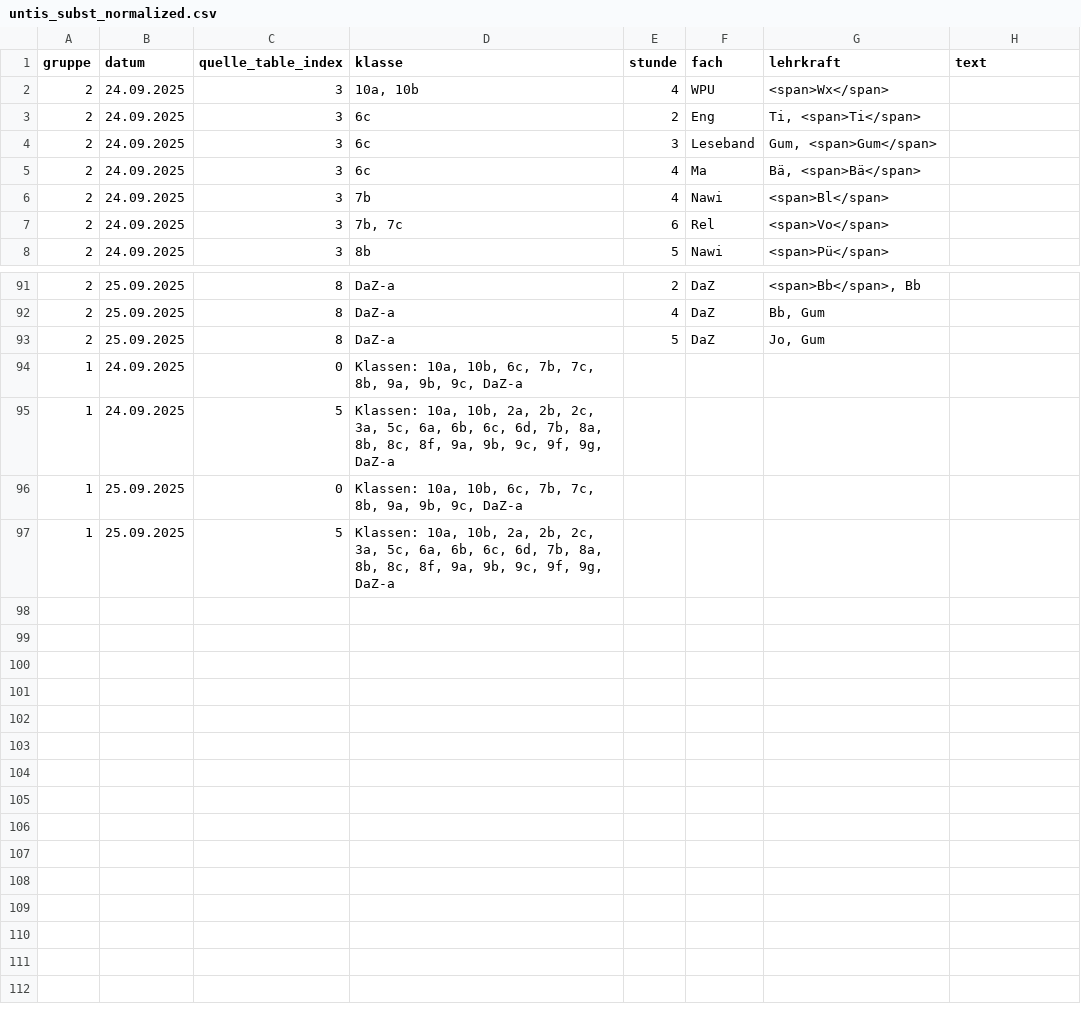
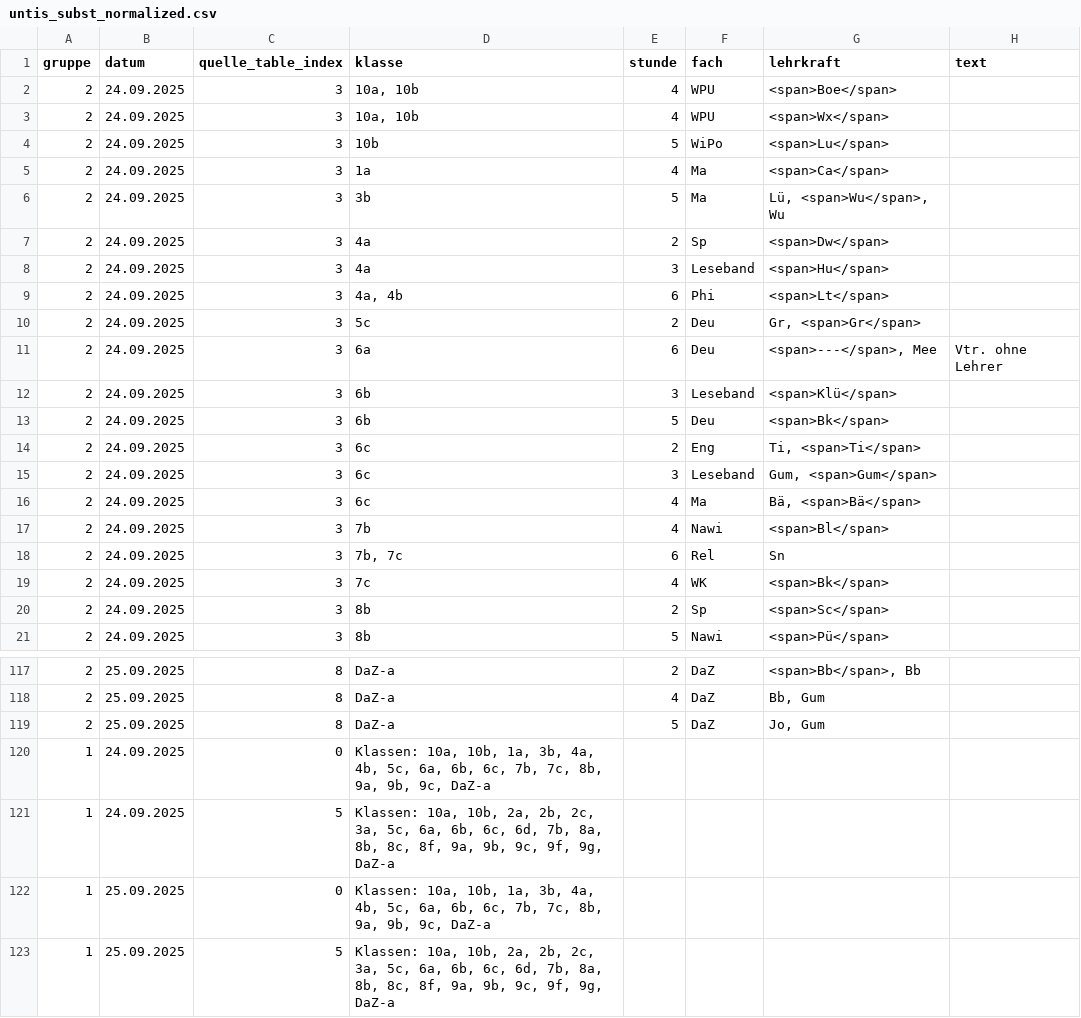
Before and after one commit to iluvatar80/untis-monitor, a CSV file: docs/untis_subst_normalized.csv, drawn as a sheet; only a part is shown, gaps mark what is left out; the diff covers the shown part only.

```diff
--- a/docs/untis_subst_normalized.csv
+++ b/docs/untis_subst_normalized.csv
@@ -1,3 +1,14 @@
 gruppe,datum,quelle_table_index,klasse,stunde,fach,lehrkraft,text
+2,24.09.2025,3,"10a, 10b",4,WPU,<span>Boe</span>,
 2,24.09.2025,3,"10a, 10b",4,WPU,<span>Wx</span>,
+2,24.09.2025,3,10b,5,WiPo,<span>Lu</span>,
+2,24.09.2025,3,1a,4,Ma,<span>Ca</span>,
+2,24.09.2025,3,3b,5,Ma,"Lü, <span>Wu</span>, Wu",
+2,24.09.2025,3,4a,2,Sp,<span>Dw</span>,
+2,24.09.2025,3,4a,3,Leseband,<span>Hu</span>,
+2,24.09.2025,3,"4a, 4b",6,Phi,<span>Lt</span>,
+2,24.09.2025,3,5c,2,Deu,"Gr, <span>Gr</span>",
+2,24.09.2025,3,6a,6,Deu,"<span>---</span>, Mee",Vtr. ohne Lehrer
+2,24.09.2025,3,6b,3,Leseband,<span>Klü</span>,
+2,24.09.2025,3,6b,5,Deu,<span>Bk</span>,
 2,24.09.2025,3,6c,2,Eng,"Ti, <span>Ti</span>",
@@ -6,3 +17,5 @@
 2,24.09.2025,3,7b,4,Nawi,<span>Bl</span>,
-2,24.09.2025,3,"7b, 7c",6,Rel,<span>Vo</span>,
+2,24.09.2025,3,"7b, 7c",6,Rel,Sn,
+2,24.09.2025,3,7c,4,WK,<span>Bk</span>,
+2,24.09.2025,3,8b,2,Sp,<span>Sc</span>,
 2,24.09.2025,3,8b,5,Nawi,<span>Pü</span>,
@@ -93,5 +119,5 @@
 2,25.09.2025,8,DaZ-a,5,DaZ,"Jo, Gum",
-1,24.09.2025,0,"Klassen: 10a, 10b, 6c, 7b, 7c, 8b, 9a, 9b, 9c, DaZ-a",,,,
+1,24.09.2025,0,"Klassen: 10a, 10b, 1a, 3b, 4a, 4b, 5c, 6a, 6b, 6c, 7b, 7c, 8b, 9a, 9b, 9c, DaZ-a",,,,
 1,24.09.2025,5,"Klassen: 10a, 10b, 2a, 2b, 2c, 3a, 5c, 6a, 6b, 6c, 6d, 7b, 8a, 8b, 8c, 8f, 9a, 9b, 9c, 9f, 9g, DaZ-a",,,,
-1,25.09.2025,0,"Klassen: 10a, 10b, 6c, 7b, 7c, 8b, 9a, 9b, 9c, DaZ-a",,,,
+1,25.09.2025,0,"Klassen: 10a, 10b, 1a, 3b, 4a, 4b, 5c, 6a, 6b, 6c, 7b, 7c, 8b, 9a, 9b, 9c, DaZ-a",,,,
 1,25.09.2025,5,"Klassen: 10a, 10b, 2a, 2b, 2c, 3a, 5c, 6a, 6b, 6c, 6d, 7b, 8a, 8b, 8c, 8f, 9a, 9b, 9c, 9f, 9g, DaZ-a",,,,
```
Also changed, not shown: 13 added rows and 1 edited cell elsewhere in this file, docs/webuntis_subst.csv, 7 other files.
